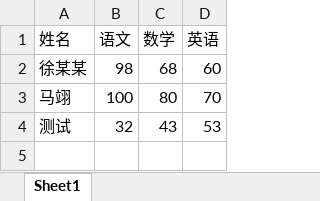
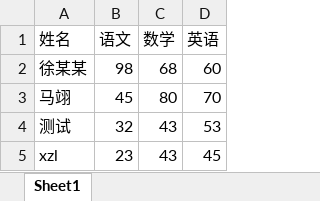
Before and after one commit to xuzhaolin/exam-demo, an Excel workbook: static/exam.xlsx, sheet Sheet1, drawn as a sheet; values as stored, in another font and other column widths than the file's, no borders; the diff names each change by its address in the sheet, - before the commit and + after, or states it on an @@ line.

Commit message:
add exam

```diff
--- a/static/exam.xlsx (sheet Sheet1)
+++ b/static/exam.xlsx (sheet Sheet1)
-B3 (语文): 100
+B3 (语文): 45
+row 5: xzl | 23 | 43 | 45
```
Also changed, not shown: 1 other file.
